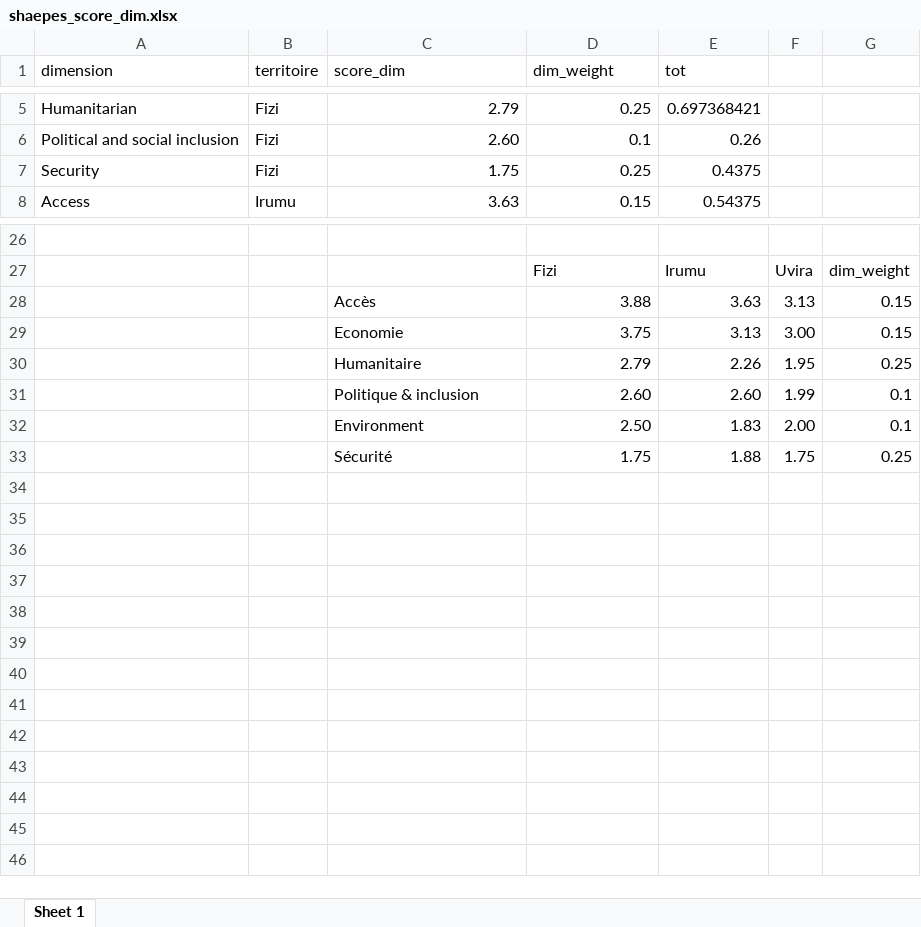
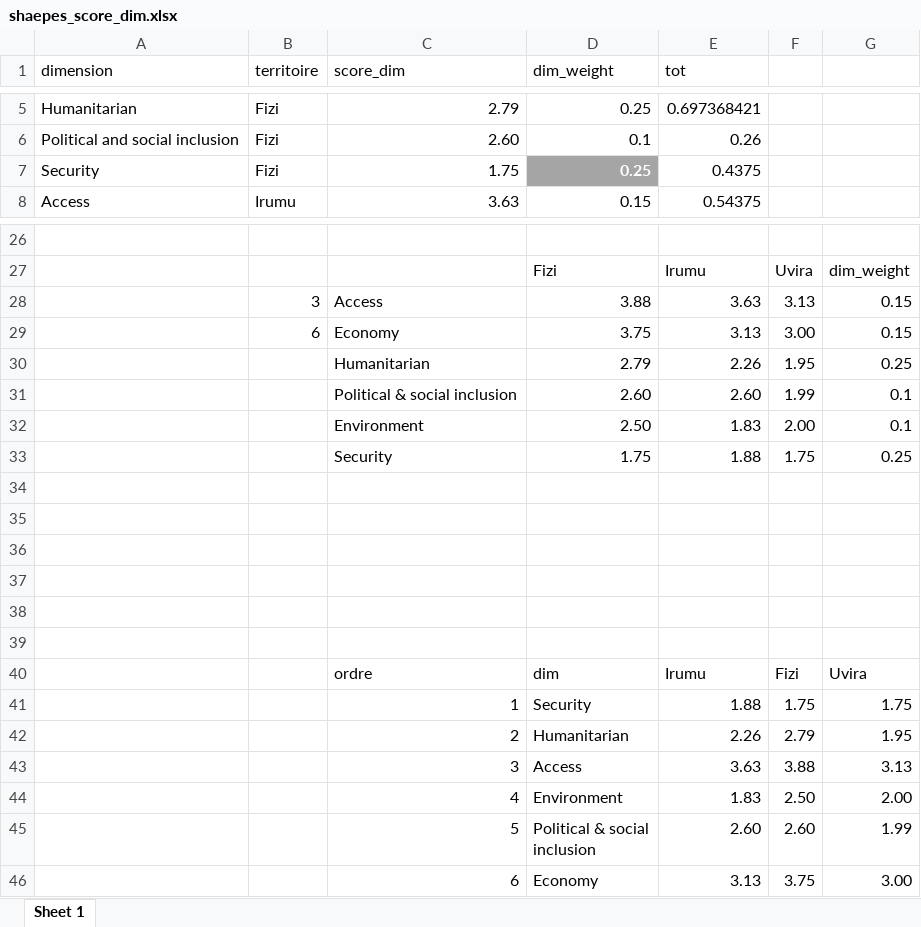
Before and after one commit to pdebanes/shaepes, an Excel workbook: shaepes_score_dim.xlsx, sheet Sheet 1, drawn as a sheet; only a part is shown, gaps mark what is left out; values as stored, in another font and other column widths than the file's, no borders; charts and pictures not drawn; ↵ is a line break in a cell; the diff names each change by its address in the sheet, - before the commit and + after, or states it on an @@ line.

```diff
--- a/shaepes_score_dim.xlsx (sheet Sheet 1)
+++ b/shaepes_score_dim.xlsx (sheet Sheet 1)
@@ D7 fill: none → #A5A5A5, bold: off → on, text colour: black → #FFFFFF @@
-B28 (territoire): (empty)
+B28 (territoire): 3
-C28 (score_dim): Accès
+C28 (score_dim): Access
-B29 (territoire): (empty)
+B29 (territoire): 6
-C29 (score_dim): Economie
+C29 (score_dim): Economy
-C30 (score_dim): Humanitaire
+C30 (score_dim): Humanitarian
-C31 (score_dim): Politique & inclusion
+C31 (score_dim): Political & social inclusion
-C33 (score_dim): Sécurité
+C33 (score_dim): Security
+row 34: (empty)
+row 35: (empty)
+row 36: (empty)
+row 37: (empty)
+row 38: (empty)
+row 39: (empty)
+row 40:  |  | ordre | dim | Irumu | Fizi | Uvira
+row 41:  |  | 1 | Security | 1.88 | 1.75 | 1.75
+row 42:  |  | 2 | Humanitarian | 2.26 | 2.79 | 1.95
+row 43:  |  | 3 | Access | 3.63 | 3.88 | 3.13
+row 44:  |  | 4 | Environment | 1.83 | 2.50 | 2.00
+row 45:  |  | 5 | Political & social ↵ inclusion | 2.60 | 2.60 | 1.99
+row 46:  |  | 6 | Economy | 3.13 | 3.75 | 3.00
```
Also changed, not shown: charts or pictures, 17 other files.
